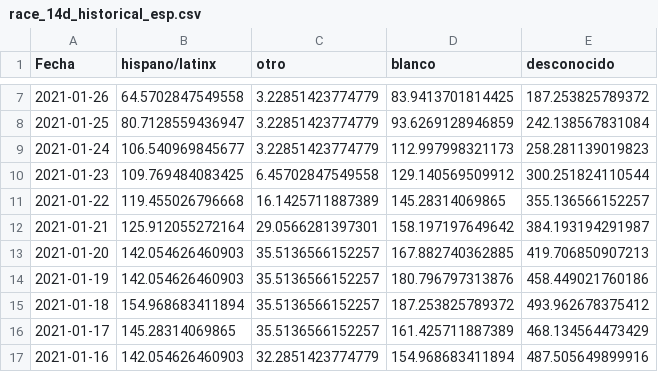
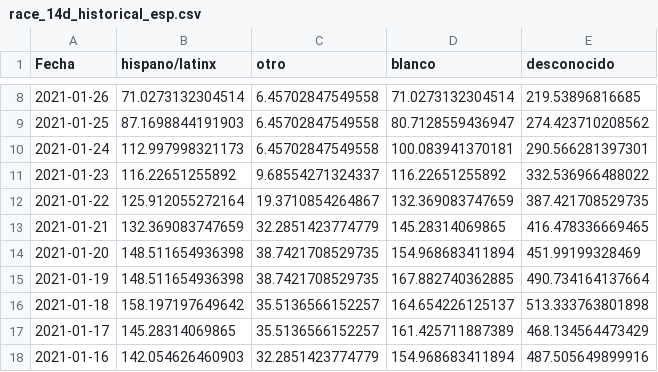
Before and after one commit to SCPHCovid19Data/scph_covid19, a CSV file: race_14d_historical_esp.csv, drawn as a sheet; only a part is shown, gaps mark what is left out; the diff covers the shown part only.

```diff
--- a/race_14d_historical_esp.csv
+++ b/race_14d_historical_esp.csv
@@ -7,10 +8,10 @@
-2021-01-26,64.5702847549558,3.22851423774779,83.9413701814425,187.253825789372
-2021-01-25,80.7128559436947,3.22851423774779,93.6269128946859,242.138567831084
-2021-01-24,106.540969845677,3.22851423774779,112.997998321173,258.281139019823
-2021-01-23,109.769484083425,6.45702847549558,129.140569509912,300.251824110544
-2021-01-22,119.455026796668,16.1425711887389,145.28314069865,355.136566152257
-2021-01-21,125.912055272164,29.0566281397301,158.197197649642,384.193194291987
-2021-01-20,142.054626460903,35.5136566152257,167.882740362885,419.706850907213
-2021-01-19,142.054626460903,35.5136566152257,180.796797313876,458.449021760186
-2021-01-18,154.968683411894,35.5136566152257,187.253825789372,493.962678375412
+2021-01-26,71.0273132304514,6.45702847549558,71.0273132304514,219.53896816685
+2021-01-25,87.1698844191903,6.45702847549558,80.7128559436947,274.423710208562
+2021-01-24,112.997998321173,6.45702847549558,100.083941370181,290.566281397301
+2021-01-23,116.22651255892,9.68554271324337,116.22651255892,332.536966488022
+2021-01-22,125.912055272164,19.3710854264867,132.369083747659,387.421708529735
+2021-01-21,132.369083747659,32.2851423774779,145.28314069865,416.478336669465
+2021-01-20,148.511654936398,38.7421708529735,154.968683411894,451.99199328469
+2021-01-19,148.511654936398,38.7421708529735,167.882740362885,490.734164137664
+2021-01-18,158.197197649642,35.5136566152257,164.654226125137,513.333763801898
 2021-01-17,145.28314069865,35.5136566152257,161.425711887389,468.134564473429
```
Also changed, not shown: 1 added row and 48 edited cells elsewhere in this file, age_14d_period_8wk_eng.csv, age_14d_period_historical_eng.csv, 54 other files.
